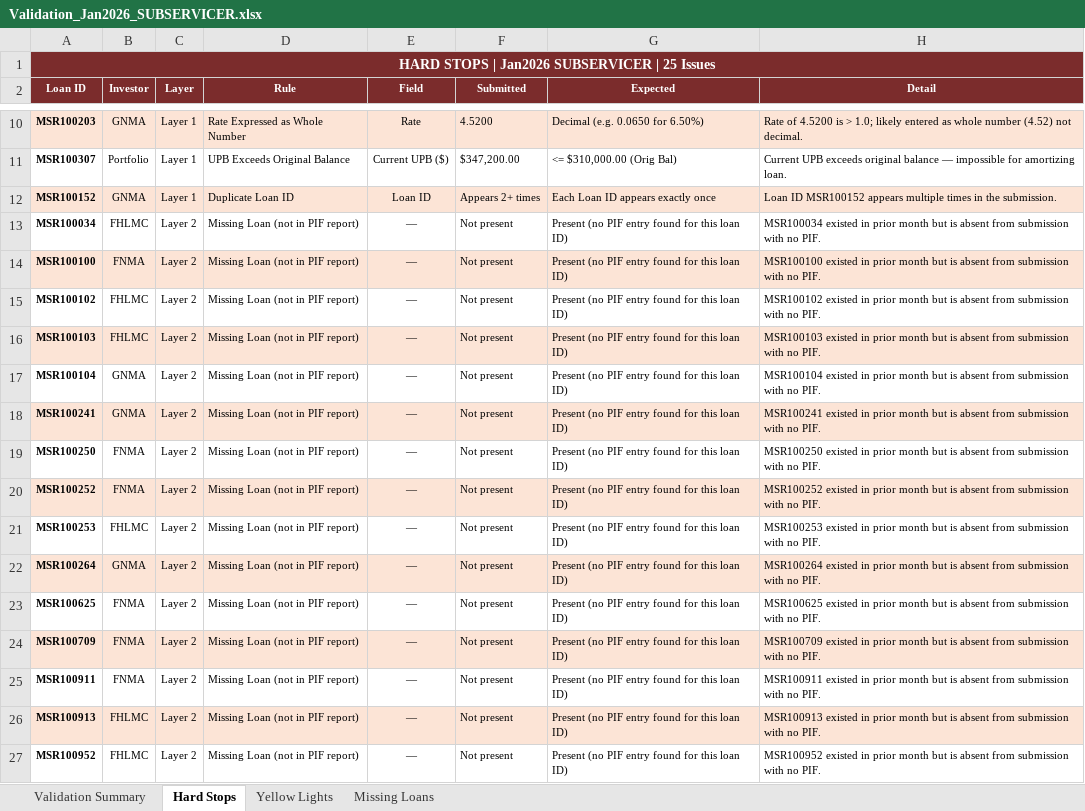
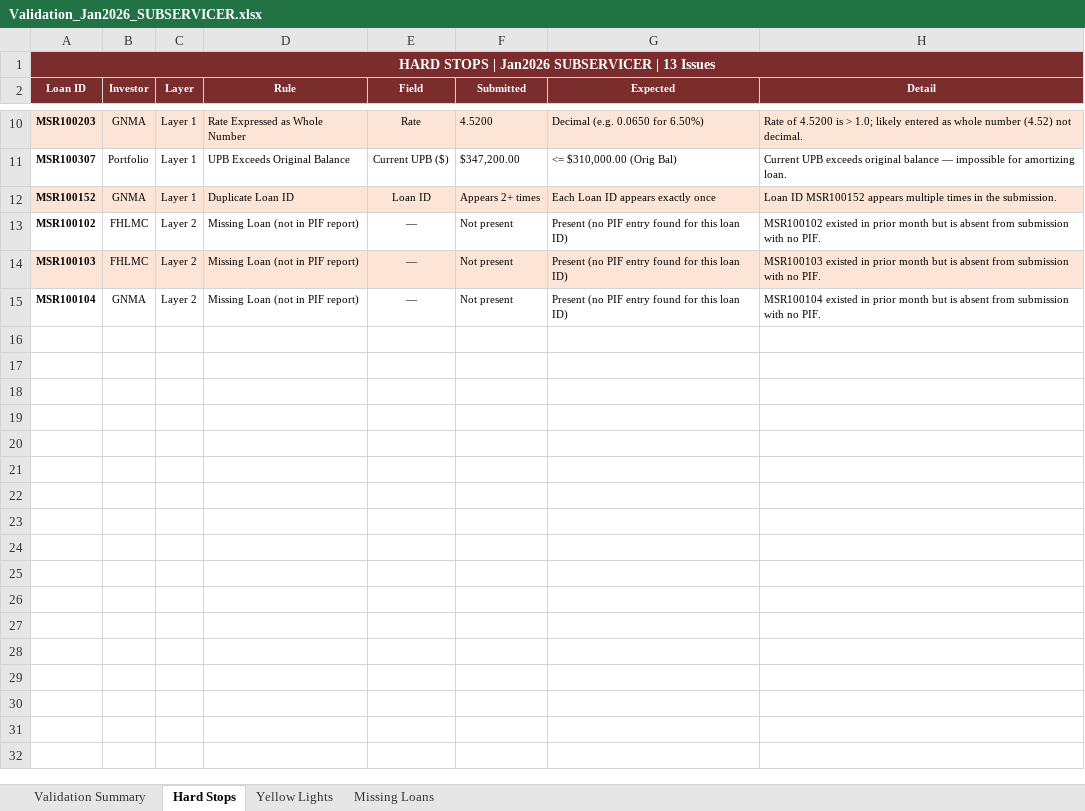
Before and after one commit to LarkinOhern/msr-simulation, an Excel workbook: Validation_Jan2026_SUBSERVICER.xlsx, sheet Hard Stops, drawn as a sheet; only a part is shown, gaps mark what is left out; values as stored, in another font and other column widths than the file's, no borders; the diff names each change by its address in the sheet, - before the commit and + after, or states it on an @@ line.

```diff
--- a/Validation_Jan2026_SUBSERVICER.xlsx (sheet Hard Stops)
+++ b/Validation_Jan2026_SUBSERVICER.xlsx (sheet Hard Stops)
-A1 (Loan ID): HARD STOPS | Jan2026 SUBSERVICER | 25 Issues
+A1 (Loan ID): HARD STOPS | Jan2026 SUBSERVICER | 13 Issues
-row 13: MSR100034 | FHLMC | Layer 2 | Missing Loan (not in PIF report) | — | Not present | Present (no PIF entry found for this loan ID) | MSR100034 existed in prior month but is absent from submission with no PIF.
-row 14: MSR100100 | FNMA | Layer 2 | Missing Loan (not in PIF report) | — | Not present | Present (no PIF entry found for this loan ID) | MSR100100 existed in prior month but is absent from submission with no PIF.
-row 18: MSR100241 | GNMA | Layer 2 | Missing Loan (not in PIF report) | — | Not present | Present (no PIF entry found for this loan ID) | MSR100241 existed in prior month but is absent from submission with no PIF.
-row 19: MSR100250 | FNMA | Layer 2 | Missing Loan (not in PIF report) | — | Not present | Present (no PIF entry found for this loan ID) | MSR100250 existed in prior month but is absent from submission with no PIF.
-row 20: MSR100252 | FNMA | Layer 2 | Missing Loan (not in PIF report) | — | Not present | Present (no PIF entry found for this loan ID) | MSR100252 existed in prior month but is absent from submission with no PIF.
-row 21: MSR100253 | FHLMC | Layer 2 | Missing Loan (not in PIF report) | — | Not present | Present (no PIF entry found for this loan ID) | MSR100253 existed in prior month but is absent from submission with no PIF.
-row 22: MSR100264 | GNMA | Layer 2 | Missing Loan (not in PIF report) | — | Not present | Present (no PIF entry found for this loan ID) | MSR100264 existed in prior month but is absent from submission with no PIF.
-row 23: MSR100625 | FNMA | Layer 2 | Missing Loan (not in PIF report) | — | Not present | Present (no PIF entry found for this loan ID) | MSR100625 existed in prior month but is absent from submission with no PIF.
-row 24: MSR100709 | FNMA | Layer 2 | Missing Loan (not in PIF report) | — | Not present | Present (no PIF entry found for this loan ID) | MSR100709 existed in prior month but is absent from submission with no PIF.
-row 25: MSR100911 | FNMA | Layer 2 | Missing Loan (not in PIF report) | — | Not present | Present (no PIF entry found for this loan ID) | MSR100911 existed in prior month but is absent from submission with no PIF.
-row 26: MSR100913 | FHLMC | Layer 2 | Missing Loan (not in PIF report) | — | Not present | Present (no PIF entry found for this loan ID) | MSR100913 existed in prior month but is absent from submission with no PIF.
-row 27: MSR100952 | FHLMC | Layer 2 | Missing Loan (not in PIF report) | — | Not present | Present (no PIF entry found for this loan ID) | MSR100952 existed in prior month but is absent from submission with no PIF.
```
Also changed, not shown: sheet Missing Loans, sheet Validation Summary, sheet Yellow Lights, MSR_Sample_Tape_Dec2025_Jan2026.xlsx, Recon_Capitalization_Dec2025_Jan2026.xlsx, 9 other files.
